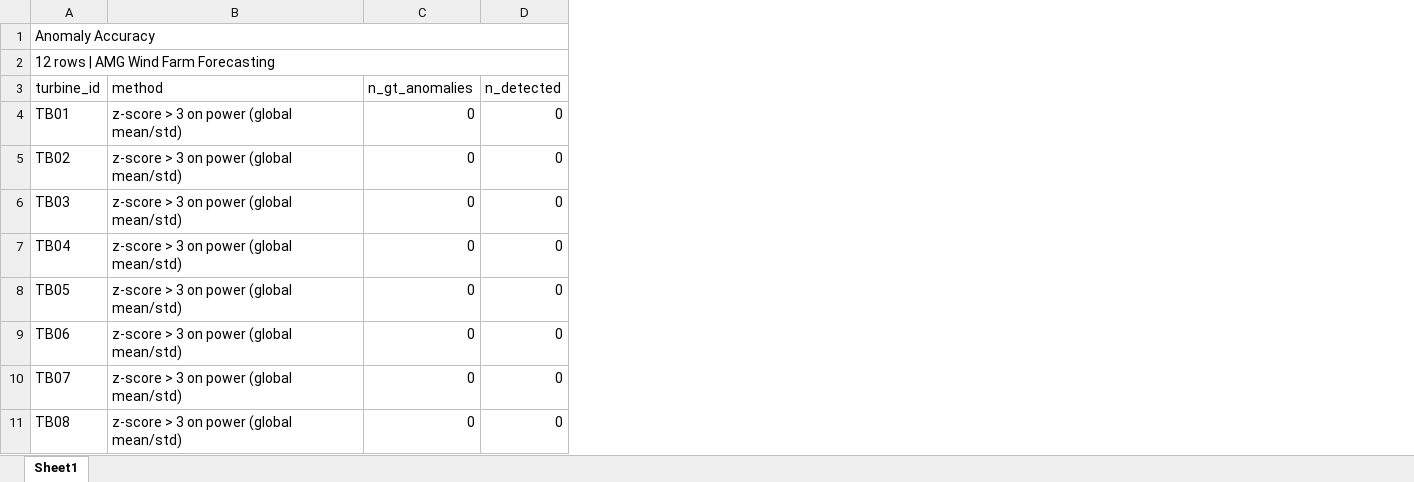
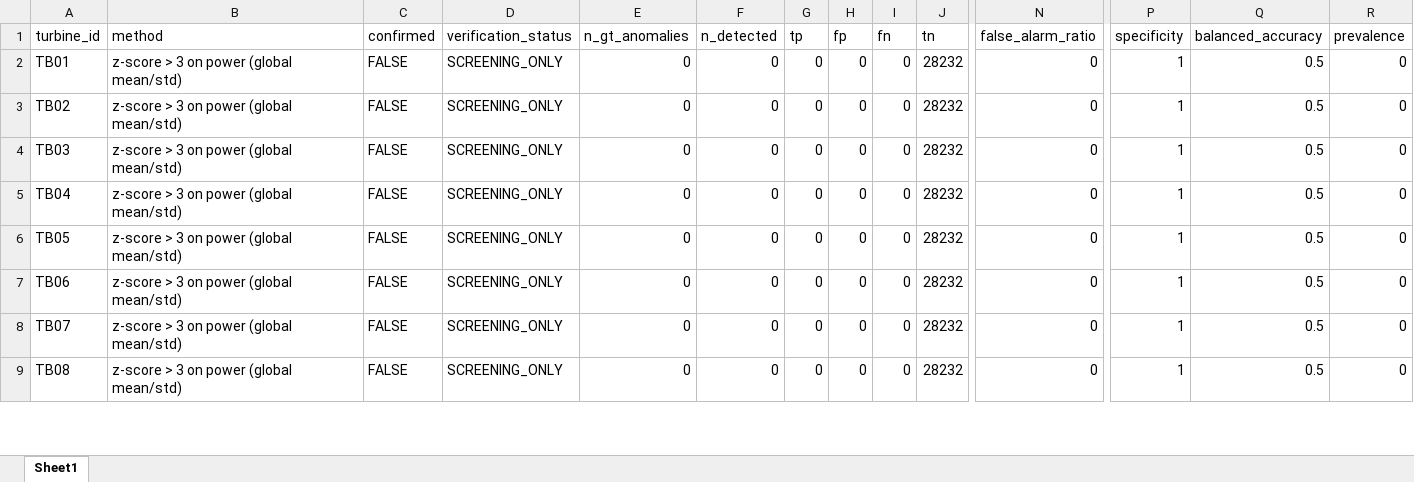
Before and after one commit to phuoc759860/Wind-Power-Prediction, an Excel workbook: outputs/xlsx/anomaly_accuracy.xlsx, sheet Sheet1, drawn as a sheet; only a part is shown, gaps mark what is left out; values as stored, in another font and other column widths than the file's, no cell formats; removed rows and columns are numbered as before the commit, all else as after; rows hold the shown columns only; the diff names each change by its address in the sheet, - before the commit and + after, or states it on an @@ line.

```diff
--- a/outputs/xlsx/anomaly_accuracy.xlsx (sheet Sheet1)
+++ b/outputs/xlsx/anomaly_accuracy.xlsx (sheet Sheet1)
+column C (confirmed), rows 2-9: all FALSE
+column D (verification_status), rows 2-9: all SCREENING_ONLY
+column G (tp), rows 2-9: all 0
+column H (fp), rows 2-9: all 0
+column I (fn), rows 2-9: all 0
+column J (tn), rows 2-9: all 28232
+column N (false_alarm_ratio), rows 2-9: all 0
+column P (specificity), rows 2-9: all 1
+column Q (balanced_accuracy), rows 2-9: all 0.5
+column R (prevalence), rows 2-9: all 0
-row 1: Anomaly Accuracy
-row 2: 12 rows | AMG Wind Farm Forecasting
```
Also changed, not shown: cell formats, outputs/xlsx/alert_accuracy.xlsx, 15 other files.
